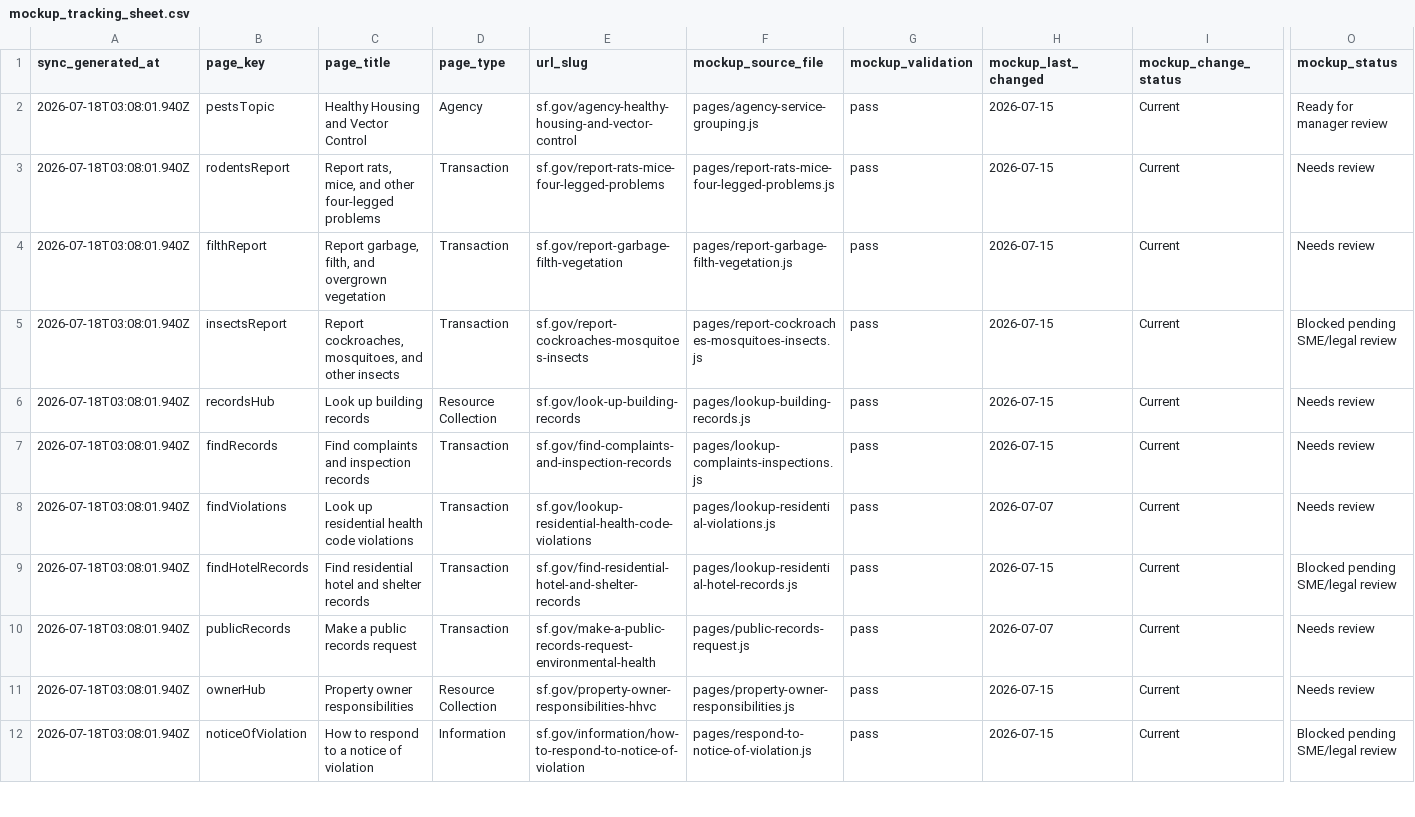
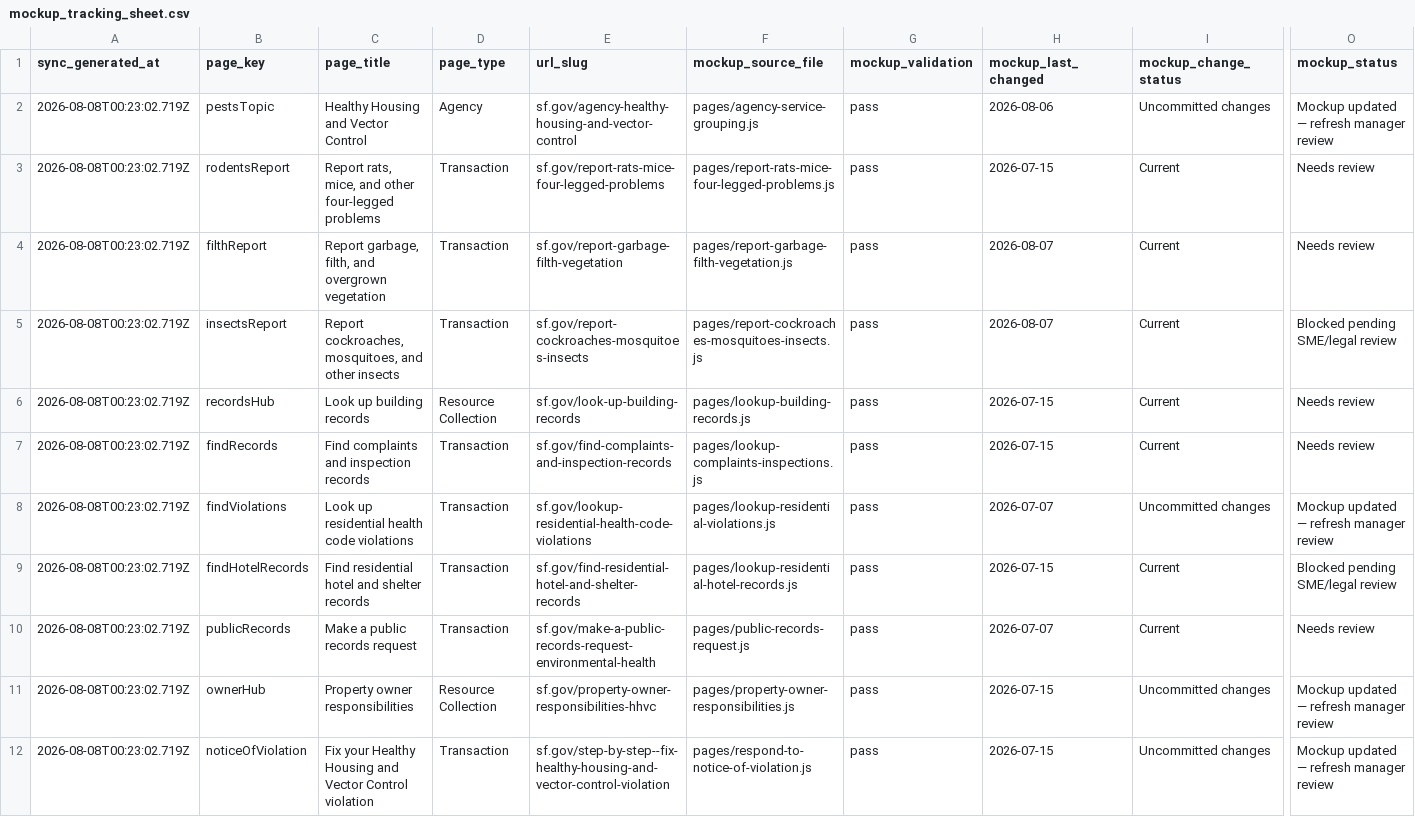
Before and after one commit to ohdaveed/HHVC_manager_review_current_tool_package, a CSV file: review/mockup_tracking_sheet.csv, drawn as a sheet; only a part is shown, gaps mark what is left out; the diff covers the shown part only; the diff names each change by its address in the sheet, - before the commit and + after, or states it on an @@ line.

```diff
--- a/review/mockup_tracking_sheet.csv
+++ b/review/mockup_tracking_sheet.csv
-A2:A12 (sync_generated_at): 2026-07-18T03:08:01.940Z
+A2:A12 (sync_generated_at): 2026-08-08T00:23:02.719Z
-H2 (mockup_last_changed): 2026-07-15
+H2 (mockup_last_changed): 2026-08-06
-I2 (mockup_change_status): Current
+I2 (mockup_change_status): Uncommitted changes
-O2 (mockup_status): Ready for manager review
+O2 (mockup_status): Mockup updated — refresh manager review
-H4:H5 (mockup_last_changed): 2026-07-15
+H4:H5 (mockup_last_changed): 2026-08-07
-I8 (mockup_change_status): Current
+I8 (mockup_change_status): Uncommitted changes
-O8 (mockup_status): Needs review
+O8 (mockup_status): Mockup updated — refresh manager review
-I11:I12 (mockup_change_status): Current
+I11:I12 (mockup_change_status): Uncommitted changes
-O11 (mockup_status): Needs review
+O11 (mockup_status): Mockup updated — refresh manager review
-C12 (page_title): How to respond to a notice of violation
+C12 (page_title): Fix your Healthy Housing and Vector Control violation
-D12 (page_type): Information
+D12 (page_type): Transaction
-E12 (url_slug): sf.gov/information/how-to-respond-to-notice-of-violation
+E12 (url_slug): sf.gov/step-by-step--fix-healthy-housing-and-vector-control-violation
-O12 (mockup_status): Blocked pending SME/legal review
+O12 (mockup_status): Mockup updated — refresh manager review
```
Also changed, not shown: 2 added rows and 21 edited cells elsewhere in this file, review/manager_decision_log.csv, review/page_approval_checklist.csv, 20 other files.
